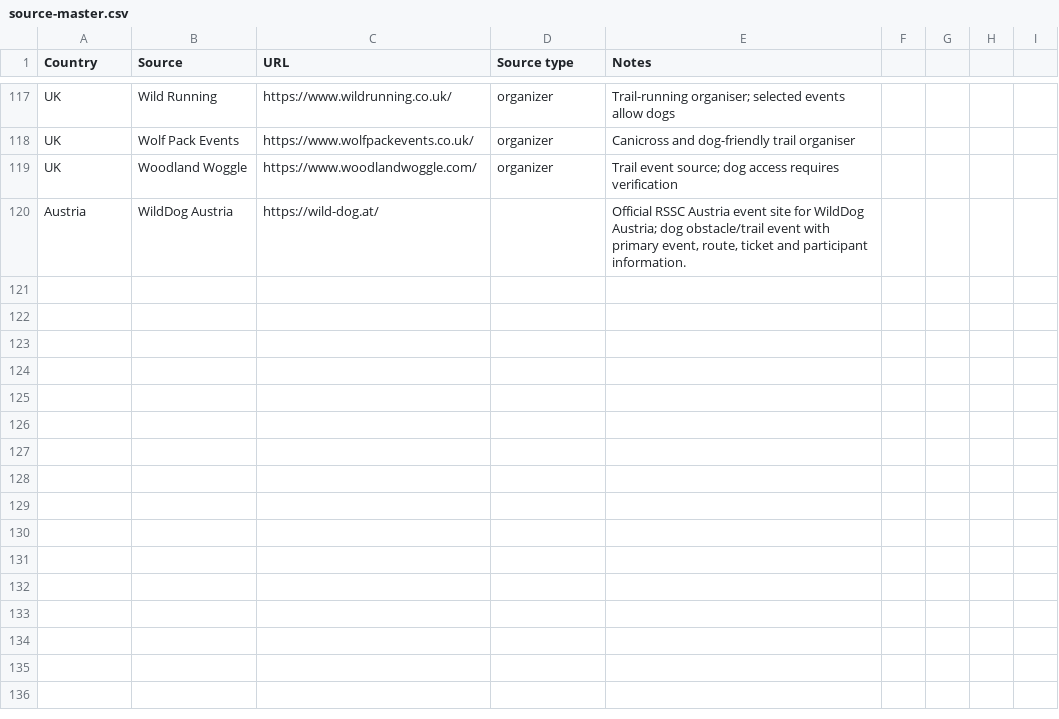
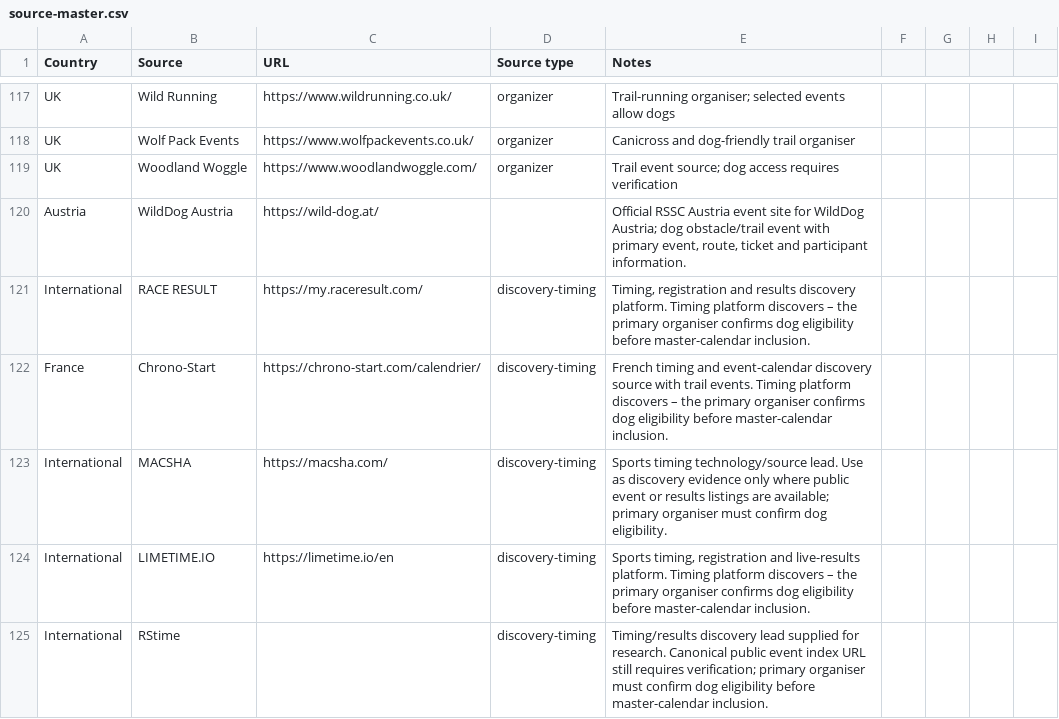
Before and after one commit to zoyored/dogs, a CSV file: data/source-master.csv, drawn as a sheet; only a part is shown, gaps mark what is left out; the diff names each change by its address in the sheet, - before the commit and + after, or states it on an @@ line.

Commit message:
Add timing platforms as event discovery sources

```diff
--- a/data/source-master.csv
+++ b/data/source-master.csv
+row 121: International | RACE RESULT | https://my.raceresult.com/ | discovery-timing | Timing, registration and results discovery platform. Timing platform discovers – the primary organiser confirms dog eligibility before master-calendar inclusion.
+row 122: France | Chrono-Start | https://chrono-start.com/calendrier/ | discovery-timing | French timing and event-calendar discovery source with trail events. Timing platform discovers – the primary organiser confirms dog eligibility before master-calendar inclusion.
+row 123: International | MACSHA | https://macsha.com/ | discovery-timing | Sports timing technology/source lead. Use as discovery evidence only where public event or results listings are available; primary organiser must confirm dog eligibility.
+row 124: International | LIMETIME.IO | https://limetime.io/en | discovery-timing | Sports timing, registration and live-results platform. Timing platform discovers – the primary organiser confirms dog eligibility before master-calendar inclusion.
+row 125: International | RStime |  | discovery-timing | Timing/results discovery lead supplied for research. Canonical public event index URL still requires verification; primary organiser must confirm dog eligibility before master-calendar inclusion.
```
